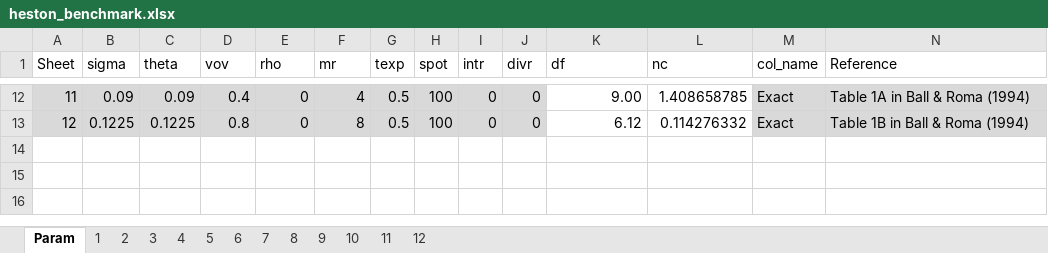
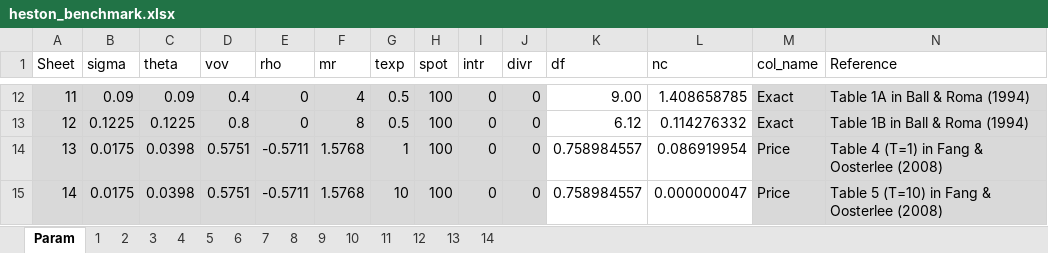
Before and after one commit to PyFE/PyFENG, an Excel workbook: pyfeng/data/heston_benchmark.xlsx, sheet Param, drawn as a sheet; only a part is shown, gaps mark what is left out; values as stored, in another font and other column widths than the file's, no borders; the diff names each change by its address in the sheet, - before the commit and + after, or states it on an @@ line.

Commit message:
Update heston_benchmark.xlsx

```diff
--- a/pyfeng/data/heston_benchmark.xlsx (sheet Param)
+++ b/pyfeng/data/heston_benchmark.xlsx (sheet Param)
+sheet tab: 13
+sheet tab: 14
+row 14: 13 | 0.0175 | 0.0398 | 0.5751 | -0.5711 | 1.5768 | 1 | 100 | 0 | 0 | 0.758984557 | 0.086919954 | Price | Table 4 (T=1) in Fang & Oosterlee (2008)
+row 15: 14 | 0.0175 | 0.0398 | 0.5751 | -0.5711 | 1.5768 | 10 | 100 | 0 | 0 | 0.758984557 | 0.000000047 | Price | Table 5 (T=10) in Fang & Oosterlee (2008)
```
